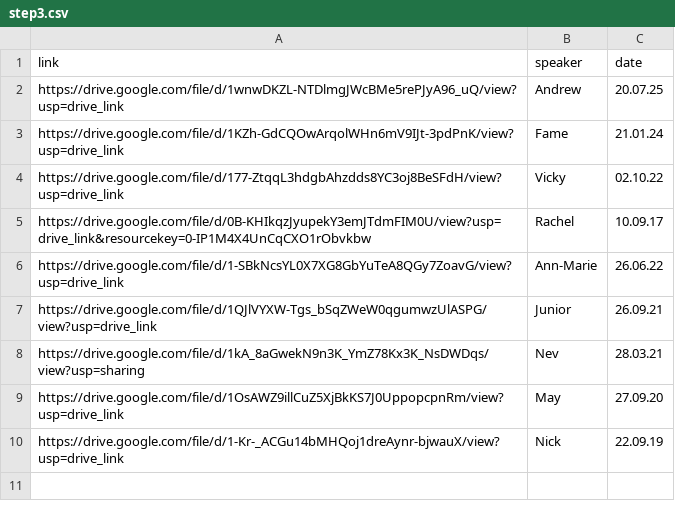
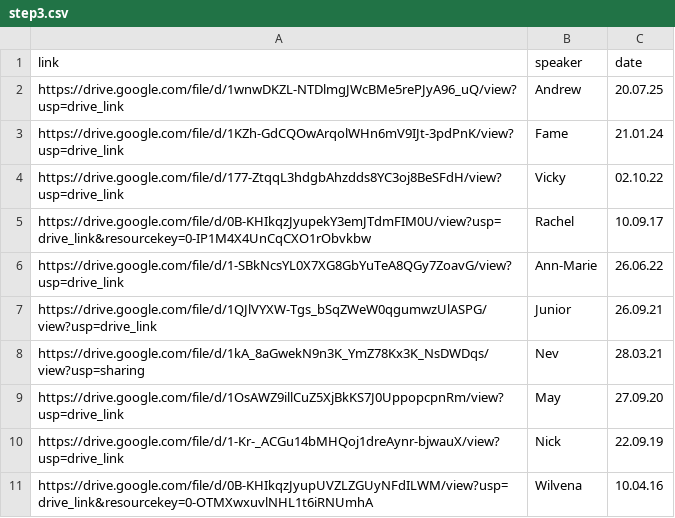
Before and after one commit to naeuston/naeuston.github.io, a CSV file: _data/shares/step3.csv, drawn as a sheet.

Commit message:
Update step3.csv

```diff
--- a/_data/shares/step3.csv
+++ b/_data/shares/step3.csv
@@ -10 +10,2 @@ https://drive.google.com/file/d/1OsAWZ9illCuZ5XjBkKS7J0UppopcpnRm/view?usp=drive
 https://drive.google.com/file/d/1-Kr-_ACGu14bMHQoj1dreAynr-bjwauX/view?usp=drive_link,Nick,22.09.19
+https://drive.google.com/file/d/0B-KHIkqzJyupUVZLZGUyNFdILWM/view?usp=drive_link&resourcekey=0-OTMXwxuvlNHL1t6iRNUmhA,Wilvena,10.04.16
```
